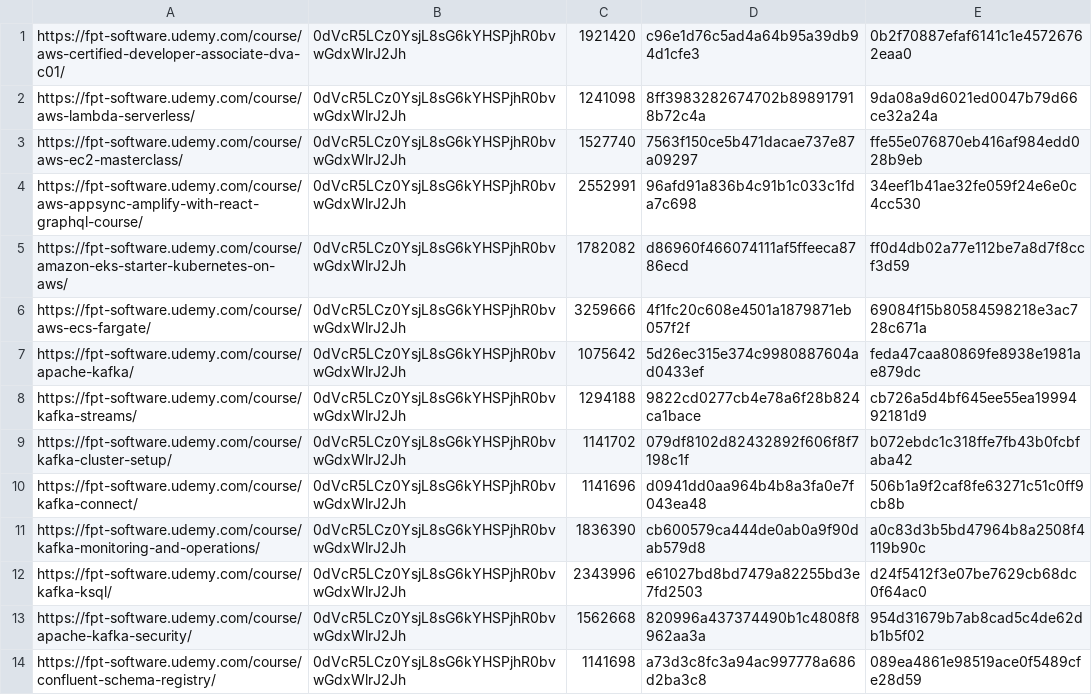
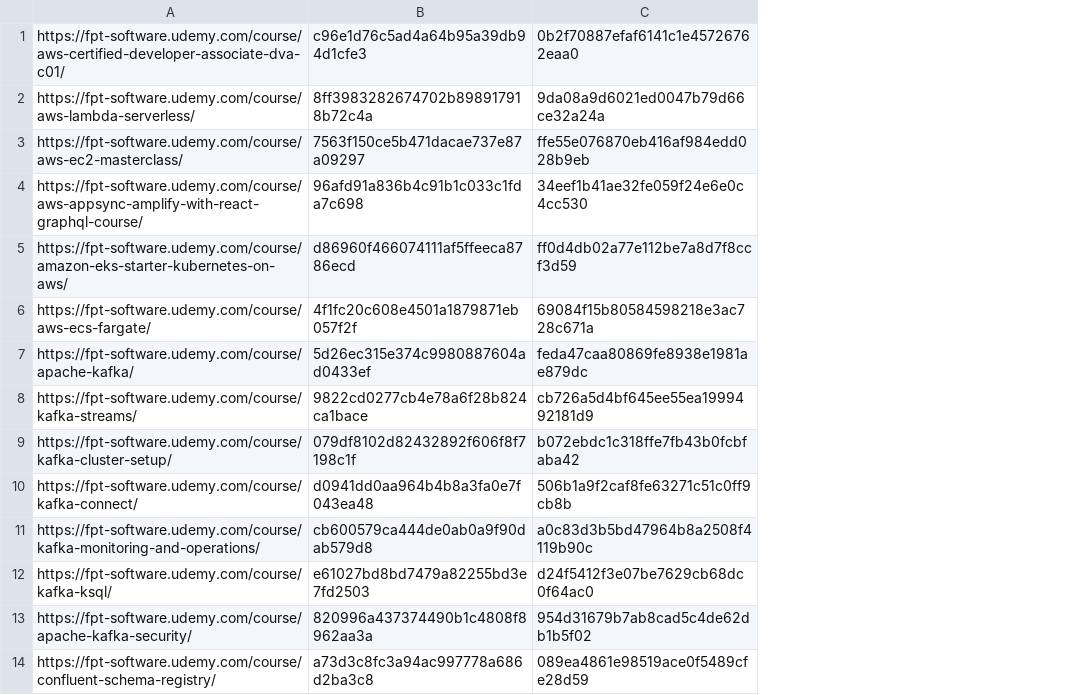
Before and after one commit to hmthanh/udemy-course-download, a CSV file: info.csv, drawn as a sheet; only a part is shown; the diff names each change by its address in the sheet, - before the commit and + after, or states it on an @@ line.

```diff
--- a/info.csv
+++ b/info.csv
-column B, rows 1-14: all 0dVcR5LCz0YsjL8sG6kYHSPjhR0bvwGdxWlrJ2Jh
-column C, rows 1-14: 1921420 | 1241098 | 1527740 | 2552991 | 1782082 | 3259666 | 1075642 | 1294188 | 1141702 | 1141696 | 1836390 | 2343996 | 1562668 | 1141698
```
Also changed, not shown: 2 other files.
